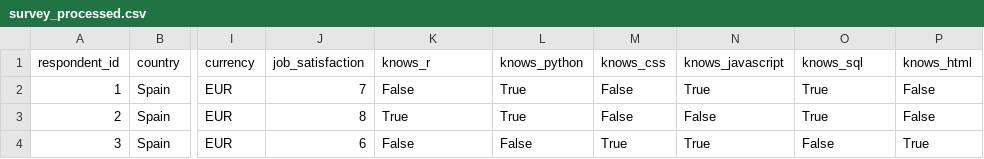
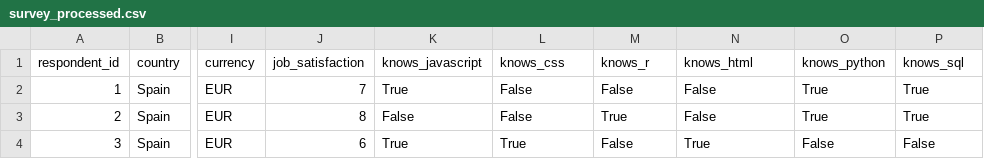
Before and after one commit to DaniGonzaR/mercado_laboral_tech, a CSV file: data/processed/survey_processed.csv, drawn as a sheet; only a part is shown, gaps mark what is left out; the diff names each change by its address in the sheet, - before the commit and + after, or states it on an @@ line.

```diff
--- a/data/processed/survey_processed.csv
+++ b/data/processed/survey_processed.csv
-K1: knows_r
+K1: knows_javascript
-L1: knows_python
+L1: knows_css
-M1: knows_css
+M1: knows_r
-N1: knows_javascript
+N1: knows_html
-O1: knows_sql
+O1: knows_python
-P1: knows_html
+P1: knows_sql
-K2 (knows_javascript): False
+K2 (knows_javascript): True
-L2:L3 (knows_css): True
+L2:L3 (knows_css): False
-N2 (knows_html): True
+N2 (knows_html): False
-P2:P3 (knows_sql): False
+P2:P3 (knows_sql): True
-K3 (knows_javascript): True
+K3 (knows_javascript): False
-M3 (knows_r): False
+M3 (knows_r): True
-K4 (knows_javascript): False
+K4 (knows_javascript): True
-L4 (knows_css): False
+L4 (knows_css): True
-M4 (knows_r): True
+M4 (knows_r): False
-P4 (knows_sql): True
+P4 (knows_sql): False
```
Also changed, not shown: data/external/stack-overflow-survey-results-2023.csv, 9 other files.
